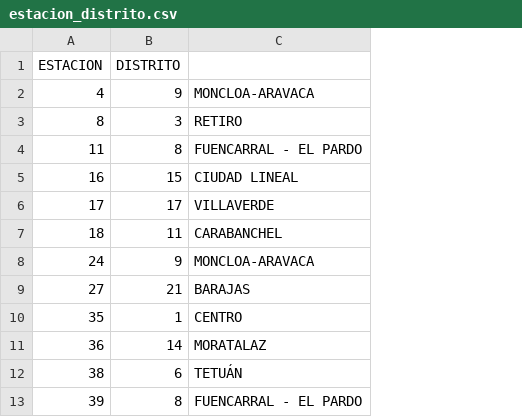
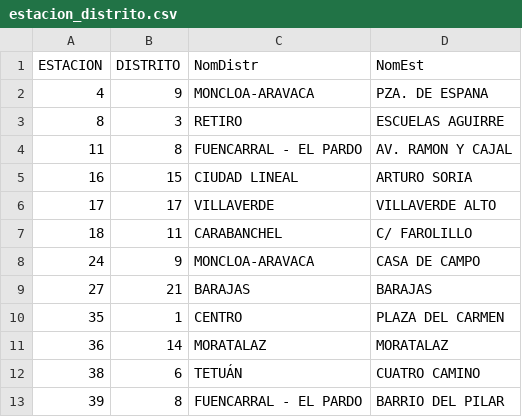
Before and after one commit to JoseGR90/TFG-Madrid-Isla-de-calor, a CSV file: Contaminacion/estacion_distrito.csv, drawn as a sheet; only a part is shown; the diff names each change by its address in the sheet, - before the commit and + after, or states it on an @@ line.

```diff
--- a/Contaminacion/estacion_distrito.csv
+++ b/Contaminacion/estacion_distrito.csv
+column D (NomEst), rows 2-13: PZA. DE ESPANA | ESCUELAS AGUIRRE | AV. RAMON Y CAJAL | ARTURO SORIA | VILLAVERDE ALTO | C/ FAROLILLO | CASA DE CAMPO | BARAJAS | PLAZA DEL CARMEN | MORATALAZ | CUATRO CAMINO | BARRIO DEL PILAR
-C1: (empty)
+C1: NomDistr
```
Also changed, not shown: Contaminacion/Diario/contaminaDiario21_rellenadoNA.csv, 15 other files.
